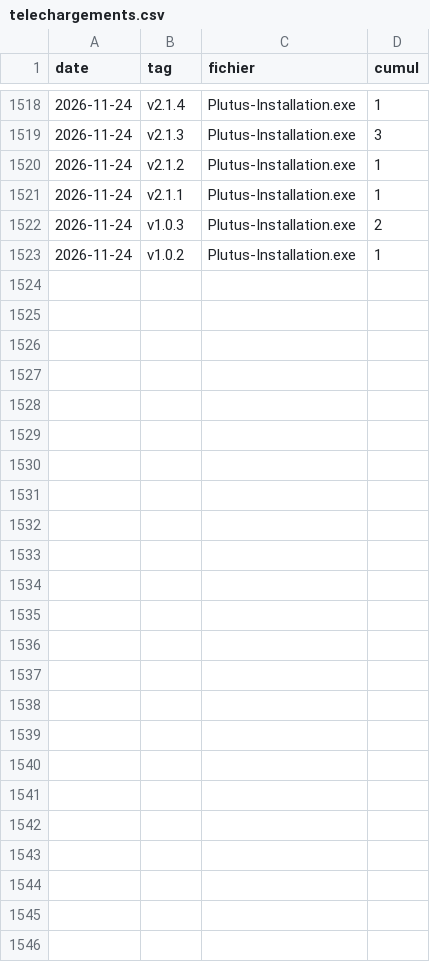
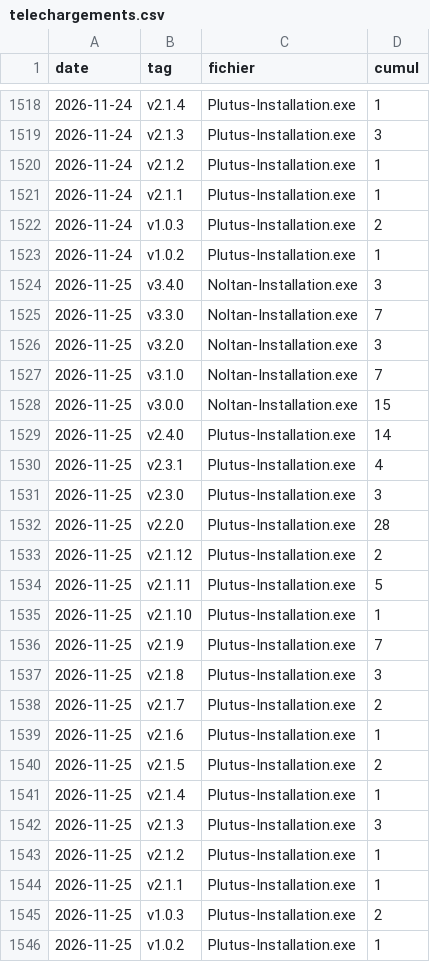
Before and after one commit to venum78160/Noltan, a CSV file: telechargements.csv, drawn as a sheet; only a part is shown, gaps mark what is left out.

```diff
--- a/telechargements.csv
+++ b/telechargements.csv
@@ -1523 +1523,24 @@ date,tag,fichier,cumul
 2026-11-24,"v1.0.2","Plutus-Installation.exe",1
+2026-11-25,"v3.4.0","Noltan-Installation.exe",3
+2026-11-25,"v3.3.0","Noltan-Installation.exe",7
+2026-11-25,"v3.2.0","Noltan-Installation.exe",3
+2026-11-25,"v3.1.0","Noltan-Installation.exe",7
+2026-11-25,"v3.0.0","Noltan-Installation.exe",15
+2026-11-25,"v2.4.0","Plutus-Installation.exe",14
+2026-11-25,"v2.3.1","Plutus-Installation.exe",4
+2026-11-25,"v2.3.0","Plutus-Installation.exe",3
+2026-11-25,"v2.2.0","Plutus-Installation.exe",28
+2026-11-25,"v2.1.12","Plutus-Installation.exe",2
+2026-11-25,"v2.1.11","Plutus-Installation.exe",5
+2026-11-25,"v2.1.10","Plutus-Installation.exe",1
+2026-11-25,"v2.1.9","Plutus-Installation.exe",7
+2026-11-25,"v2.1.8","Plutus-Installation.exe",3
+2026-11-25,"v2.1.7","Plutus-Installation.exe",2
+2026-11-25,"v2.1.6","Plutus-Installation.exe",1
+2026-11-25,"v2.1.5","Plutus-Installation.exe",2
+2026-11-25,"v2.1.4","Plutus-Installation.exe",1
+2026-11-25,"v2.1.3","Plutus-Installation.exe",3
+2026-11-25,"v2.1.2","Plutus-Installation.exe",1
+2026-11-25,"v2.1.1","Plutus-Installation.exe",1
+2026-11-25,"v1.0.3","Plutus-Installation.exe",2
+2026-11-25,"v1.0.2","Plutus-Installation.exe",1
```
